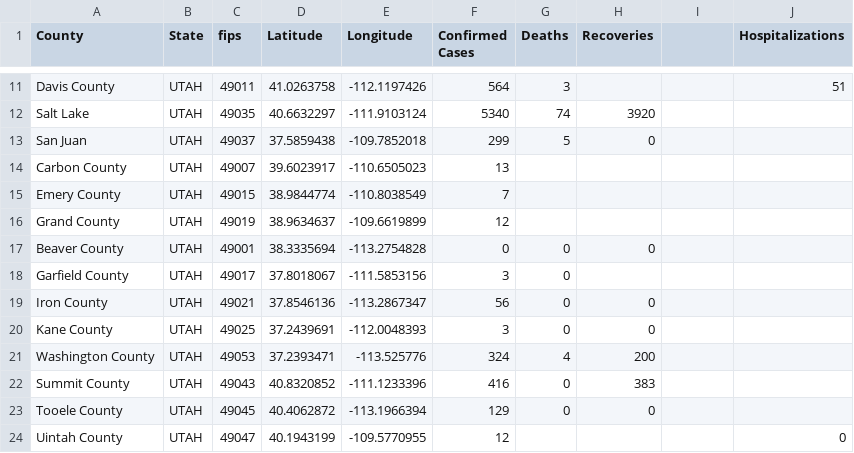
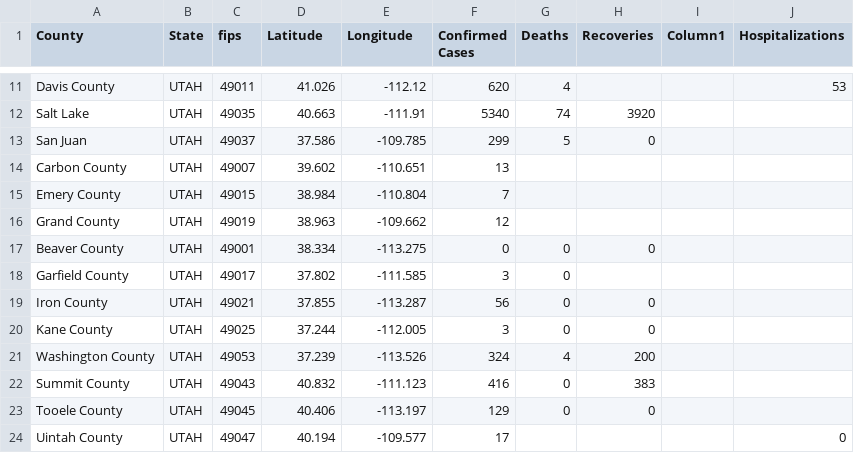
Before and after one commit to ThanatoSohne/COVID-19-Visual-Tool, a CSV file: Web Scraped Docs/US States/COVID-19_cases_utNews.csv, drawn as a sheet; only a part is shown, gaps mark what is left out; the diff covers the shown part only; the diff names each change by its address in the sheet, - before the commit and + after, or states it on an @@ line.

```diff
--- a/Web Scraped Docs/US States/COVID-19_cases_utNews.csv
+++ b/Web Scraped Docs/US States/COVID-19_cases_utNews.csv
-I1: (empty)
+I1: Column1
-D11 (Latitude): 41.0263758
+D11 (Latitude): 41.026
-E11 (Longitude): -112.1197426
+E11 (Longitude): -112.12
-F11 (Confirmed Cases): 564
+F11 (Confirmed Cases): 620
-G11 (Deaths): 3
+G11 (Deaths): 4
-J11 (Hospitalizations): 51
+J11 (Hospitalizations): 53
-D12 (Latitude): 40.6632297
+D12 (Latitude): 40.663
-E12 (Longitude): -111.9103124
+E12 (Longitude): -111.91
-D13 (Latitude): 37.5859438
+D13 (Latitude): 37.586
-E13 (Longitude): -109.7852018
+E13 (Longitude): -109.785
-D14 (Latitude): 39.6023917
+D14 (Latitude): 39.602
-E14 (Longitude): -110.6505023
+E14 (Longitude): -110.651
-D15 (Latitude): 38.9844774
+D15 (Latitude): 38.984
-E15 (Longitude): -110.8038549
+E15 (Longitude): -110.804
-D16 (Latitude): 38.9634637
+D16 (Latitude): 38.963
-E16 (Longitude): -109.6619899
+E16 (Longitude): -109.662
-D17 (Latitude): 38.3335694
+D17 (Latitude): 38.334
-E17 (Longitude): -113.2754828
+E17 (Longitude): -113.275
-D18 (Latitude): 37.8018067
+D18 (Latitude): 37.802
-E18 (Longitude): -111.5853156
+E18 (Longitude): -111.585
-D19 (Latitude): 37.8546136
+D19 (Latitude): 37.855
-E19 (Longitude): -113.2867347
+E19 (Longitude): -113.287
-D20 (Latitude): 37.2439691
+D20 (Latitude): 37.244
-E20 (Longitude): -112.0048393
+E20 (Longitude): -112.005
-D21 (Latitude): 37.2393471
+D21 (Latitude): 37.239
-E21 (Longitude): -113.525776
+E21 (Longitude): -113.526
-D22 (Latitude): 40.8320852
+D22 (Latitude): 40.832
-E22 (Longitude): -111.1233396
+E22 (Longitude): -111.123
-D23 (Latitude): 40.4062872
+D23 (Latitude): 40.406
-E23 (Longitude): -113.1966394
+E23 (Longitude): -113.197
-D24 (Latitude): 40.1943199
+D24 (Latitude): 40.194
-E24 (Longitude): -109.5770955
+E24 (Longitude): -109.577
-F24 (Confirmed Cases): 12
+F24 (Confirmed Cases): 17
```
Also changed, not shown: 39 edited cells elsewhere in this file.
